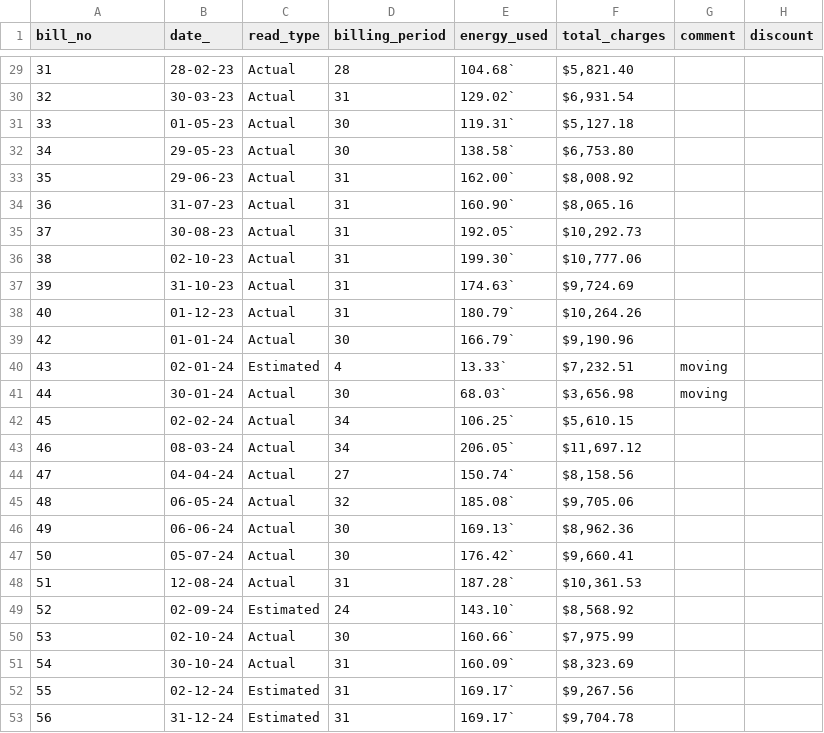
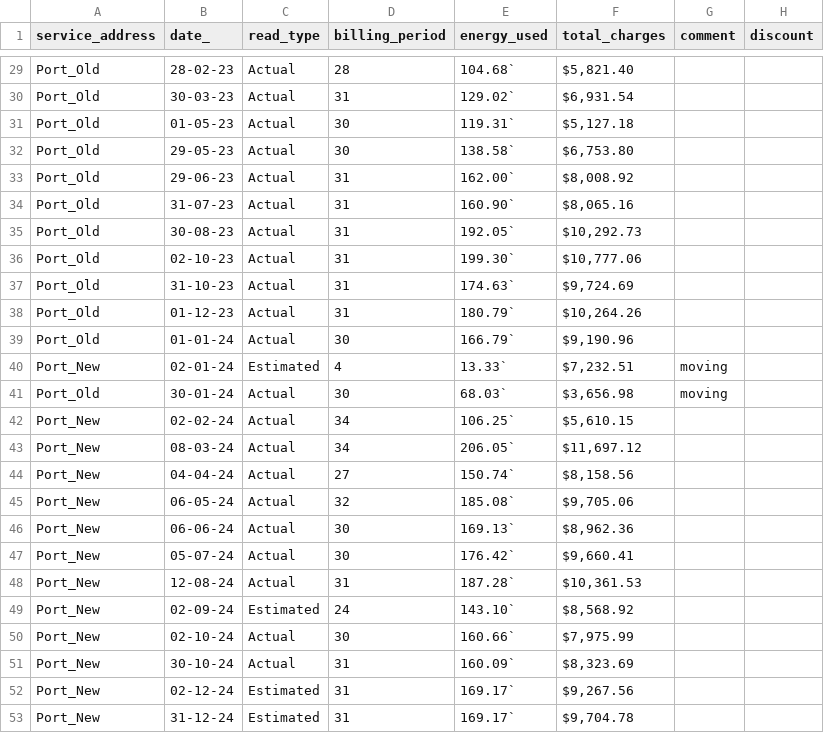
Before and after one commit to JeromeCameron/electricity_cons, a CSV file: electricity_cons_new_bill_type.csv, drawn as a sheet; only a part is shown, gaps mark what is left out; the diff covers the shown part only.

Commit message:
added parser for old bill types

```diff
--- a/electricity_cons_new_bill_type.csv
+++ b/electricity_cons_new_bill_type.csv
@@ -1 +1 @@
-bill_no,date_,read_type,billing_period,energy_used,total_charges,comment,discount,,
+service_address,date_,read_type,billing_period,energy_used,total_charges,comment,discount
@@ -29,25 +29,25 @@ bill_no,date_,read_type,billing_period,energy_used,total_charges,comment,discoun
-31,28-02-23,Actual,28,104.68`,"$5,821.40 ",,,,
-32,30-03-23,Actual,31,129.02`,"$6,931.54 ",,,,
-33,01-05-23,Actual,30,119.31`,"$5,127.18 ",,,,
-34,29-05-23,Actual,30,138.58`,"$6,753.80 ",,,,
-35,29-06-23,Actual,31,162.00`,"$8,008.92 ",,,,
-36,31-07-23,Actual,31,160.90`,"$8,065.16 ",,,,
-37,30-08-23,Actual,31,192.05`,"$10,292.73 ",,,,
-38,02-10-23,Actual,31,199.30`,"$10,777.06 ",,,,
-39,31-10-23,Actual,31,174.63`,"$9,724.69 ",,,,
-40,01-12-23,Actual,31,180.79`,"$10,264.26 ",,,,
-42,01-01-24,Actual,30,166.79`,"$9,190.96 ",,,,
-43,02-01-24,Estimated,4,13.33`,"$7,232.51 ",moving,,,
-44,30-01-24,Actual,30,68.03`,"$3,656.98 ",moving,,,
-45,02-02-24,Actual,34,106.25`,"$5,610.15 ",,,,
-46,08-03-24,Actual,34,206.05`,"$11,697.12 ",,,,
-47,04-04-24,Actual,27,150.74`,"$8,158.56 ",,,,
-48,06-05-24,Actual,32,185.08`,"$9,705.06 ",,,,
-49,06-06-24,Actual,30,169.13`,"$8,962.36 ",,,,
-50,05-07-24,Actual,30,176.42`,"$9,660.41 ",,,,
-51,12-08-24,Actual,31,187.28`,"$10,361.53 ",,,,
-52,02-09-24,Estimated,24,143.10`,"$8,568.92 ",,,,
-53,02-10-24,Actual,30,160.66`,"$7,975.99 ",,,,
-54,30-10-24,Actual,31,160.09`,"$8,323.69 ",,,,
-55,02-12-24,Estimated,31,169.17`,"$9,267.56 ",,,,
-56,31-12-24,Estimated,31,169.17`,"$9,704.78 ",,,,
+Port_Old,28-02-23,Actual,28,104.68`,"$5,821.40 ",,
+Port_Old,30-03-23,Actual,31,129.02`,"$6,931.54 ",,
+Port_Old,01-05-23,Actual,30,119.31`,"$5,127.18 ",,
+Port_Old,29-05-23,Actual,30,138.58`,"$6,753.80 ",,
+Port_Old,29-06-23,Actual,31,162.00`,"$8,008.92 ",,
+Port_Old,31-07-23,Actual,31,160.90`,"$8,065.16 ",,
+Port_Old,30-08-23,Actual,31,192.05`,"$10,292.73 ",,
+Port_Old,02-10-23,Actual,31,199.30`,"$10,777.06 ",,
+Port_Old,31-10-23,Actual,31,174.63`,"$9,724.69 ",,
+Port_Old,01-12-23,Actual,31,180.79`,"$10,264.26 ",,
+Port_Old,01-01-24,Actual,30,166.79`,"$9,190.96 ",,
+Port_New,02-01-24,Estimated,4,13.33`,"$7,232.51 ",moving,
+Port_Old,30-01-24,Actual,30,68.03`,"$3,656.98 ",moving,
+Port_New,02-02-24,Actual,34,106.25`,"$5,610.15 ",,
+Port_New,08-03-24,Actual,34,206.05`,"$11,697.12 ",,
+Port_New,04-04-24,Actual,27,150.74`,"$8,158.56 ",,
+Port_New,06-05-24,Actual,32,185.08`,"$9,705.06 ",,
+Port_New,06-06-24,Actual,30,169.13`,"$8,962.36 ",,
+Port_New,05-07-24,Actual,30,176.42`,"$9,660.41 ",,
+Port_New,12-08-24,Actual,31,187.28`,"$10,361.53 ",,
+Port_New,02-09-24,Estimated,24,143.10`,"$8,568.92 ",,
+Port_New,02-10-24,Actual,30,160.66`,"$7,975.99 ",,
+Port_New,30-10-24,Actual,31,160.09`,"$8,323.69 ",,
+Port_New,02-12-24,Estimated,31,169.17`,"$9,267.56 ",,
+Port_New,31-12-24,Estimated,31,169.17`,"$9,704.78 ",,
```
Also changed, not shown: 28 edited cells elsewhere in this file, 2 other files.
